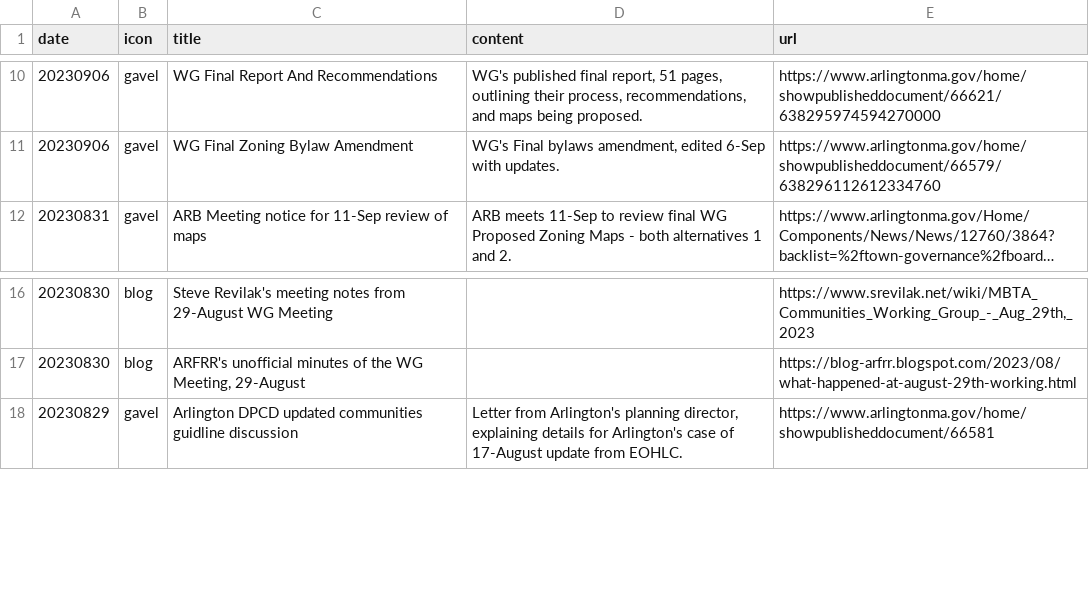
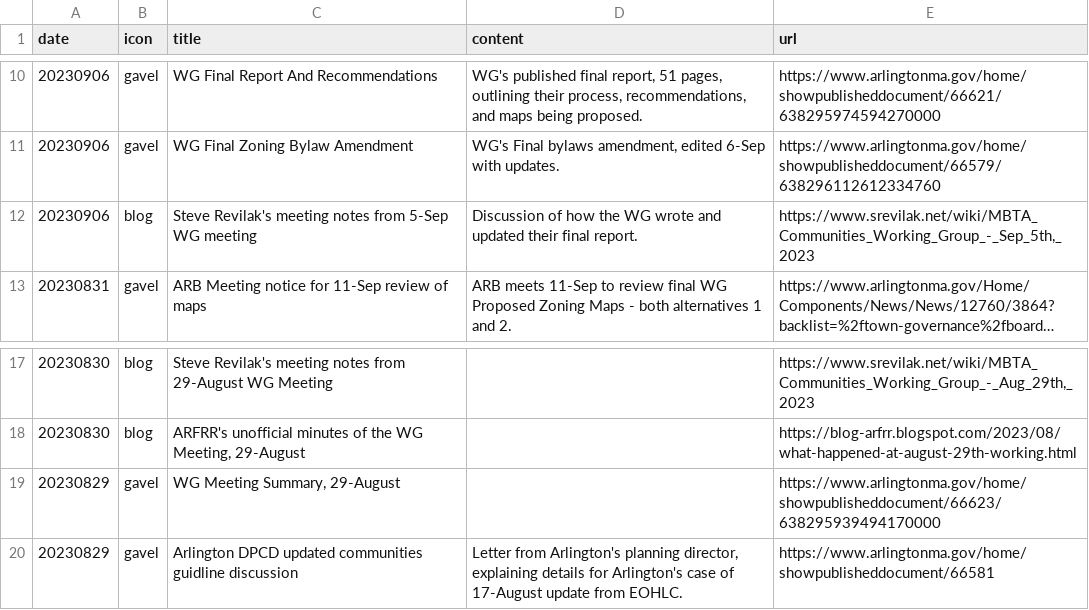
Before and after one commit to ShaneCurcuru/menotomymatters, a CSV file: _data/mbtacommunity.csv, drawn as a sheet; only a part is shown, gaps mark what is left out; long unchanged cells end in …; the diff names each change by its address in the sheet, - before the commit and + after, or states it on an @@ line.

Commit message:
Add in more meeting reports

```diff
--- a/_data/mbtacommunity.csv
+++ b/_data/mbtacommunity.csv
+row 12: 20230906 | blog | Steve Revilak's meeting notes from 5-Sep WG meeting | Discussion of how the WG wrote and updated their final report. | https://www.srevilak.net/wiki/MBTA_Communities_Working_Group_-_Sep_5th,_2023
+row 19: 20230829 | gavel | WG Meeting Summary, 29-August |  | https://www.arlingtonma.gov/home/showpublisheddocument/66623/638295939494170000
```
